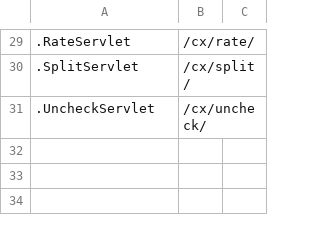
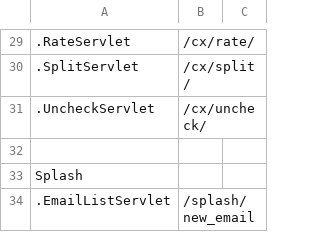
Before and after one commit to Check-Please/cx, a CSV file: server/servlet-list.csv, drawn as a sheet; only a part is shown, gaps mark what is left out; the diff names each change by its address in the sheet, - before the commit and + after, or states it on an @@ line.

Commit message:
added splash page, refactored some stuff

```diff
--- a/server/servlet-list.csv
+++ b/server/servlet-list.csv
+row 32: (empty)
+row 33: Splash
+row 34: .EmailListServlet | /splash/new_email
```
Also changed, not shown: 49 other files.
